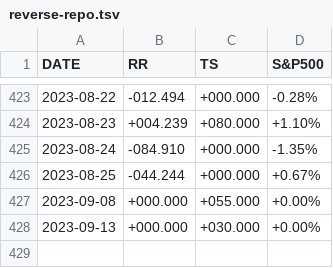
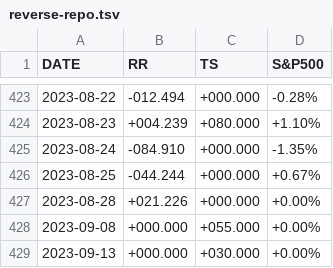
Before and after one commit to stockaitkenwaterman/reverse-repo, a TSV file: reverse-repo.tsv, drawn as a sheet; only a part is shown, gaps mark what is left out; the diff names each change by its address in the sheet, - before the commit and + after, or states it on an @@ line.

Commit message:
no comment is good comment

```diff
--- a/reverse-repo.tsv
+++ b/reverse-repo.tsv
+row 427: 2023-08-28 | +021.226 | +000.000 | +0.00%
```
